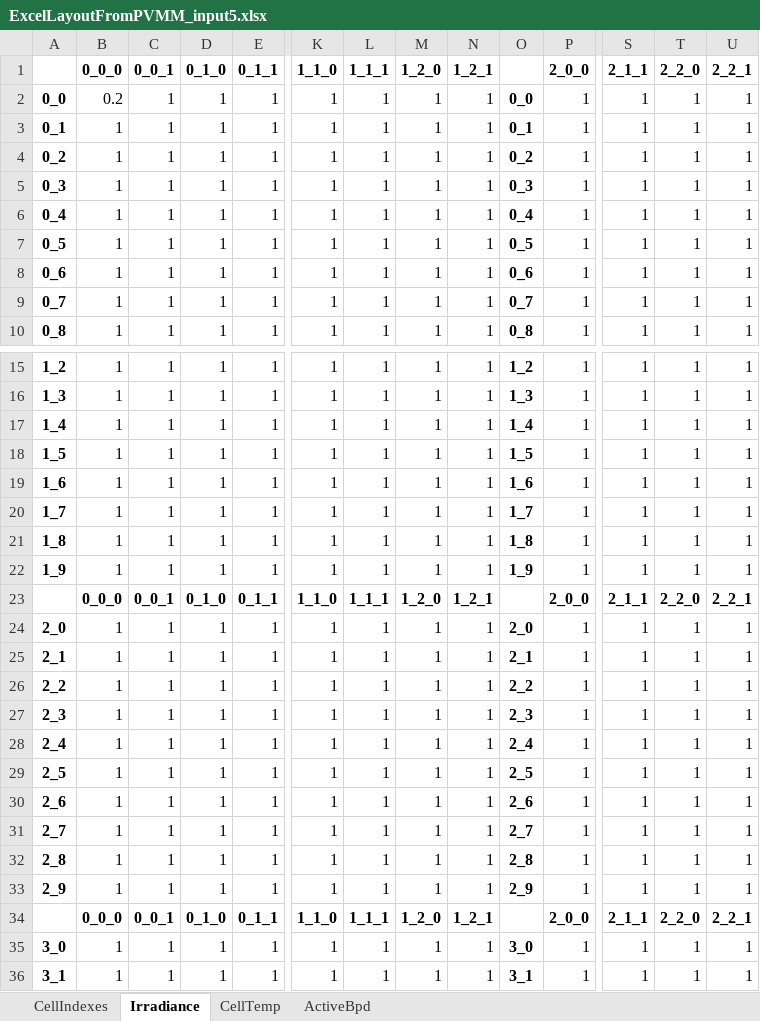
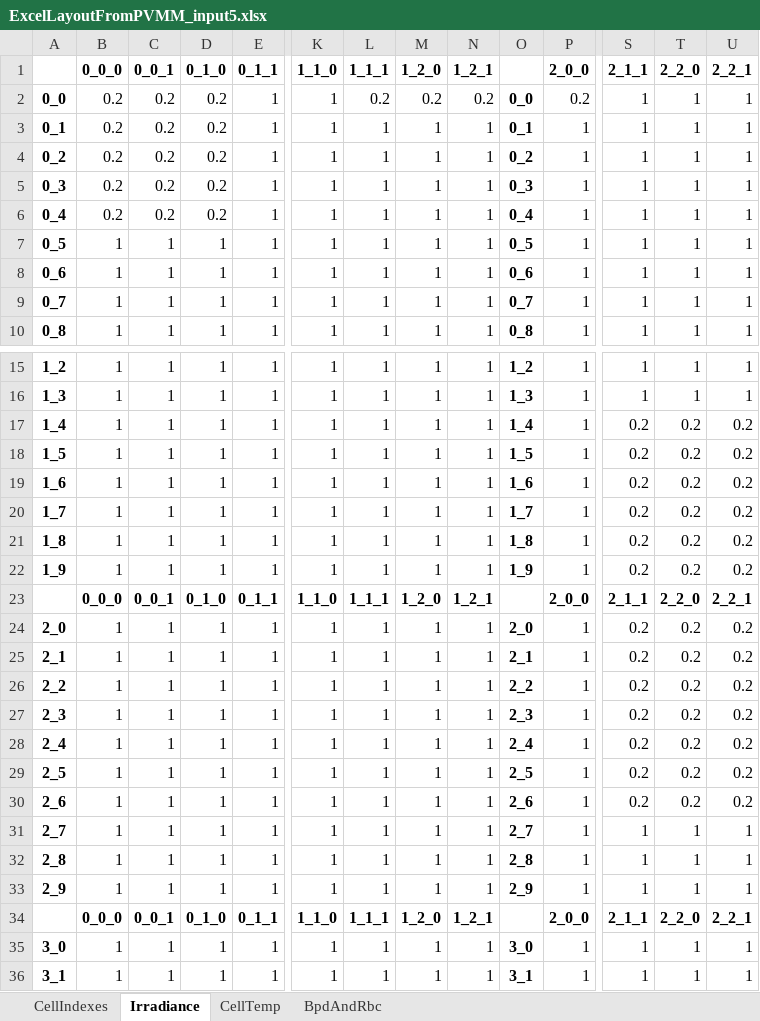
Before and after one commit to SunPower/PVMismatch, an Excel workbook: pvmismatch/contrib/xlsio/example_workflow/ExcelLayoutFromPVMM_input5.xlsx, sheet Irradiance, drawn as a sheet; only a part is shown, gaps mark what is left out; values as stored, in another font and other column widths than the file's, no borders; conditional formats not drawn; the diff names each change by its address in the sheet, - before the commit and + after, or states it on an @@ line.

```diff
--- a/pvmismatch/contrib/xlsio/example_workflow/ExcelLayoutFromPVMM_input5.xlsx (sheet Irradiance)
+++ b/pvmismatch/contrib/xlsio/example_workflow/ExcelLayoutFromPVMM_input5.xlsx (sheet Irradiance)
-sheet tab: ActiveBpd
+sheet tab: BpdAndRbc
-C2:C6 (0_0_1): 1
+C2:C6 (0_0_1): 0.2
-D2:D6 (0_1_0): 1
+D2:D6 (0_1_0): 0.2
-L2 (1_1_1): 1
+L2 (1_1_1): 0.2
-M2 (1_2_0): 1
+M2 (1_2_0): 0.2
-N2 (1_2_1): 1
+N2 (1_2_1): 0.2
-P2 (2_0_0): 1
+P2 (2_0_0): 0.2
-B3:B6 (0_0_0): 1
+B3:B6 (0_0_0): 0.2
-S17:S22 (2_1_1): 1
+S17:S22 (2_1_1): 0.2
-T17:T22 (2_2_0): 1
+T17:T22 (2_2_0): 0.2
-U17:U22 (2_2_1): 1
+U17:U22 (2_2_1): 0.2
-S24:S30 (2_1_1): 1
+S24:S30 (2_1_1): 0.2
-T24:T30 (2_2_0): 1
+T24:T30 (2_2_0): 0.2
-U24:U30 (2_2_1): 1
+U24:U30 (2_2_1): 0.2
```
Also changed, not shown: sheet BpdAndRbc, sheet CellTemp, pvmismatch/contrib/xlsio/example_workflow/ExcelLayoutFromPVMM_input1.xlsx, pvmismatch/contrib/xlsio/example_workflow/ExcelLayoutFromPVMM_input2.xlsx, 18 other files.
